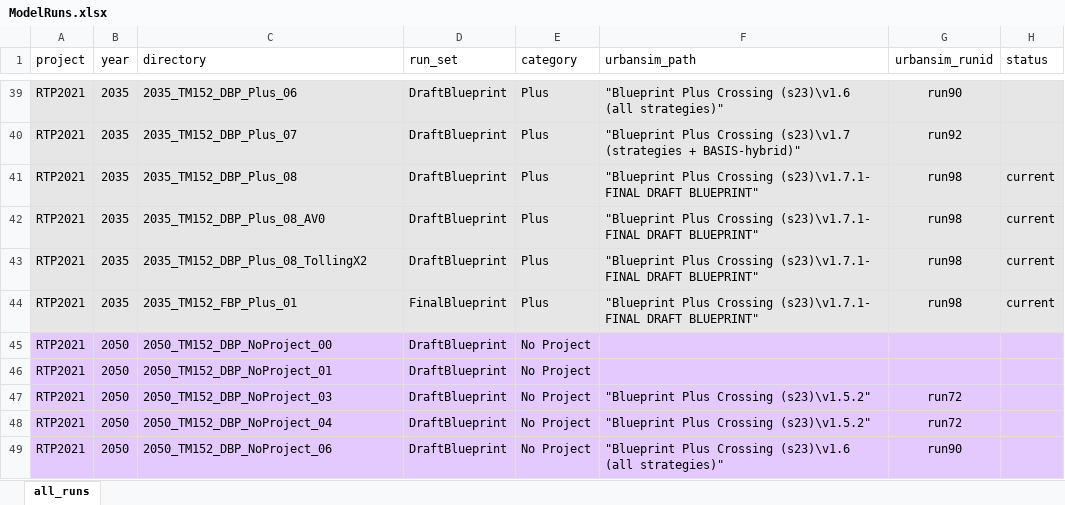
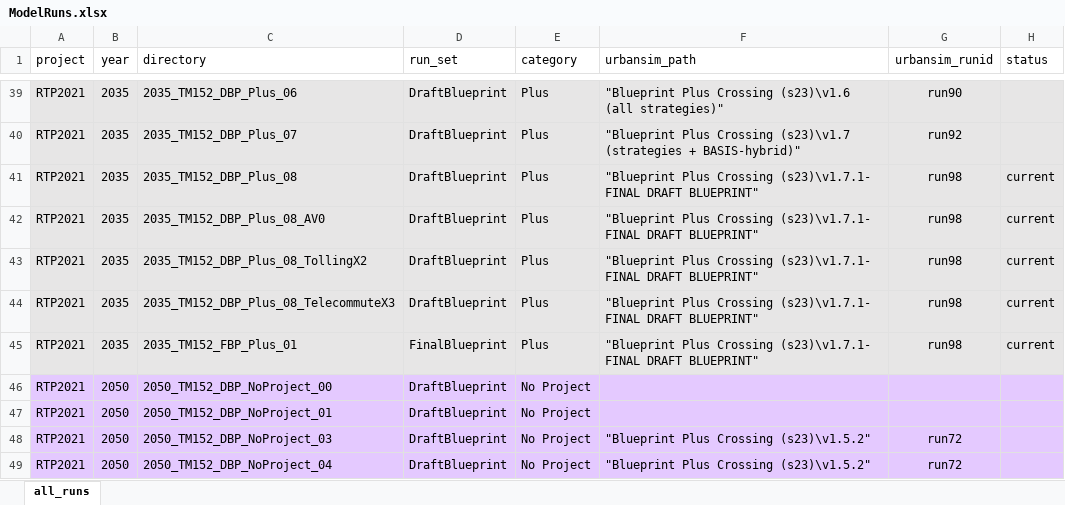
Before and after one commit to BayAreaMetro/travel-model-one, an Excel workbook: utilities/RTP/ModelRuns.xlsx, sheet all_runs, drawn as a sheet; only a part is shown, gaps mark what is left out; the shorter side is filled out with more unchanged rows; values as stored, in another font and other column widths than the file's, no borders; the diff names each change by its address in the sheet, - before the commit and + after, or states it on an @@ line.

Commit message:
added 2035_TM152_DBP_Plus_08_TelecommuteX3

```diff
--- a/utilities/RTP/ModelRuns.xlsx (sheet all_runs)
+++ b/utilities/RTP/ModelRuns.xlsx (sheet all_runs)
+row 44: RTP2021 | 2035 | 2035_TM152_DBP_Plus_08_TelecommuteX3 | DraftBlueprint | Plus | "Blueprint Plus Crossing (s23)\v1.7.1- FINAL DRAFT BLUEPRINT" | run98 | current
```
Also changed, not shown: 1 other file.
